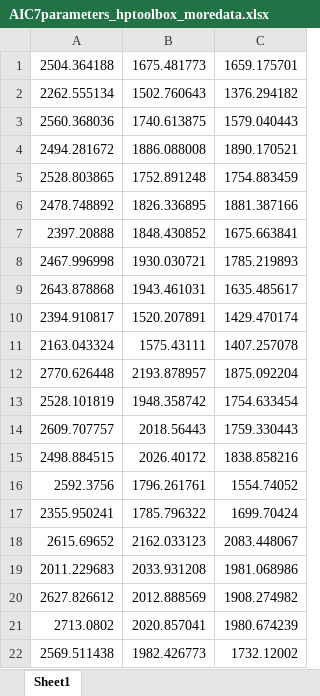
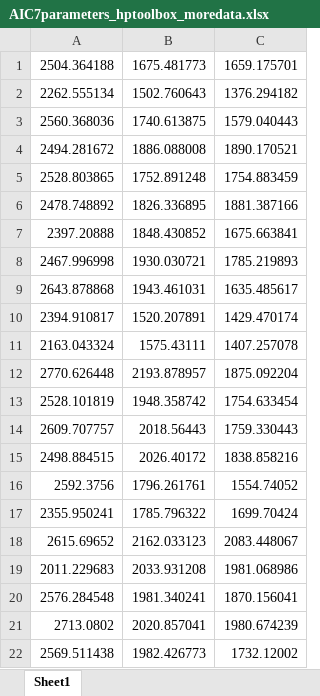
Before and after one commit to FayyazA/bioreactor-kinetic-analysis, an Excel workbook: AIC7parameters_hptoolbox_moredata.xlsx, sheet Sheet1, drawn as a sheet; values as stored, in another font and other column widths than the file's, no borders; removed rows and columns are numbered as before the commit, all else as after; the diff names each change by its address in the sheet, - before the commit and + after, or states it on an @@ line.

```diff
--- a/AIC7parameters_hptoolbox_moredata.xlsx (sheet Sheet1)
+++ b/AIC7parameters_hptoolbox_moredata.xlsx (sheet Sheet1)
-row 20: 2627.826612 | 2012.888569 | 1908.274982
+row 20: 2576.284548 | 1981.340241 | 1870.156041
```
Also changed, not shown: Lacex_summary_FinalConfirmation_moredata.xlsx, Lacex_summary_hptoolbox_moredata.xlsx, 46 other files.
